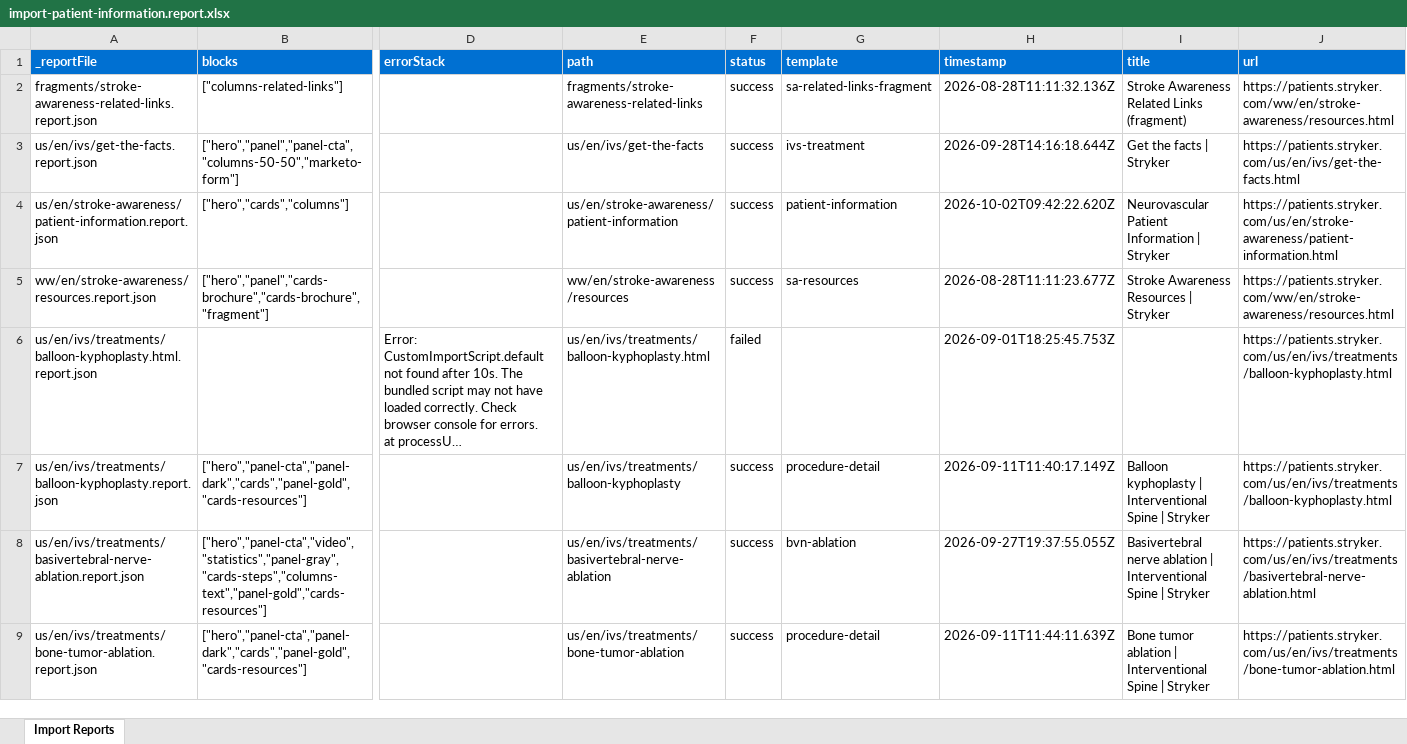
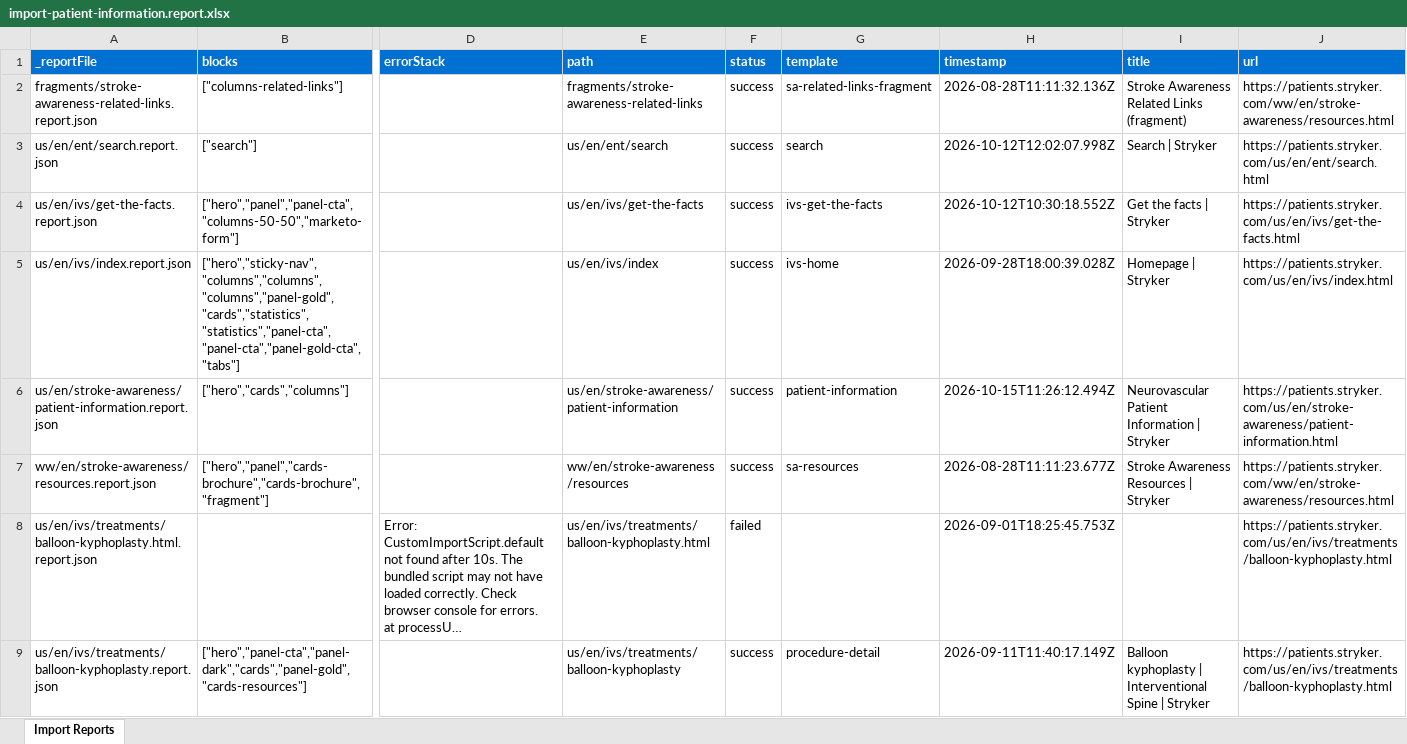
Before and after one commit to aemdemos/patients-stryker, an Excel workbook: tools/importer/reports/import-patient-information.report.xlsx, sheet Import Reports, drawn as a sheet; only a part is shown, gaps mark what is left out; the shorter side is filled out with more unchanged rows; long unchanged cells end in …; values as stored, in another font and other column widths than the file's, no borders; addresses are those after the commit; rows hold the shown columns only; the diff names each change by its address in the sheet, - before the commit and + after, or states it on an @@ line.

Commit message:
Update importer
Automated migration updates generated by Experience Modernization Agent.

Changed files: 4

```diff
--- a/tools/importer/reports/import-patient-information.report.xlsx (sheet Import Reports)
+++ b/tools/importer/reports/import-patient-information.report.xlsx (sheet Import Reports)
+row 3: us/en/ent/search.report.json | ["search"] |  | us/en/ent/search | success | search | 2026-10-12T12:02:07.998Z | Search | Stryker | https://patients.stryker.com/us/en/ent/search.html
-G4 (template): ivs-treatment
+G4 (template): ivs-get-the-facts
-H4 (timestamp): 2026-09-28T14:16:18.644Z
+H4 (timestamp): 2026-10-12T10:30:18.552Z
+row 5: us/en/ivs/index.report.json | ["hero","sticky-nav","columns","columns","columns","panel-gold","cards","statistics","statistics","panel-cta","panel-cta","panel-gold-cta","tabs"] |  | us/en/ivs/index | success | ivs-home | 2026-09-28T18:00:39.028Z | Homepage | Stryker | https://patients.stryker.com/us/en/ivs/index.html
-H6 (timestamp): 2026-10-02T09:42:22.620Z
+H6 (timestamp): 2026-10-15T11:26:12.494Z
```
Also changed, not shown: 3 other files.
